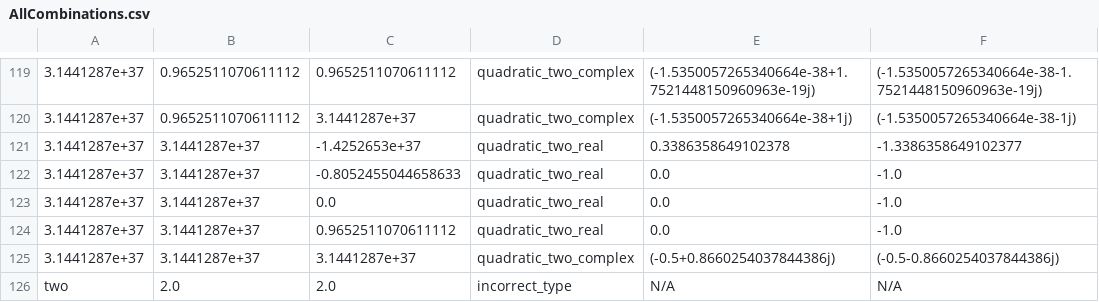
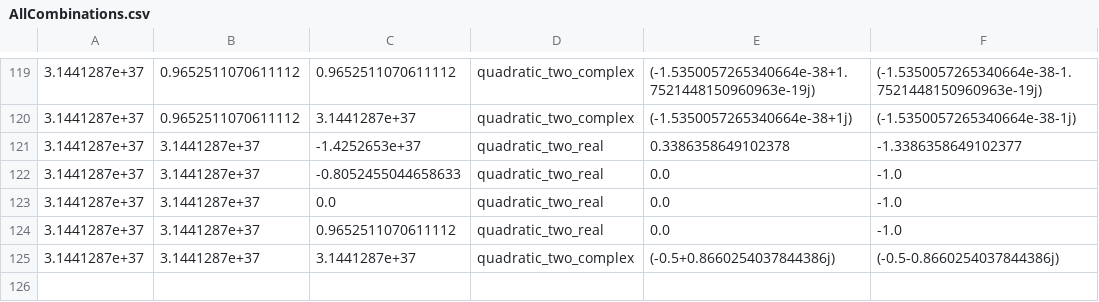
Before and after one commit to monassr/Automated-Test-Case-Generator, a CSV file: Quadratic Equation Solver/TestSets/AllCombinations.csv, drawn as a sheet; only a part is shown, gaps mark what is left out.

Commit message:
Add overflow handling to quadratic solver

```diff
--- a/Quadratic Equation Solver/TestSets/AllCombinations.csv
+++ b/Quadratic Equation Solver/TestSets/AllCombinations.csv
@@ -125,2 +125 @@
 3.1441287e+37,3.1441287e+37,3.1441287e+37,quadratic_two_complex,(-0.5+0.8660254037844386j),(-0.5-0.8660254037844386j)
-two,2.0,2.0,incorrect_type,N/A,N/A
```
Also changed, not shown: Quadratic Equation Solver/TestSets/PairWiseTestSet.csv, 18 other files.
